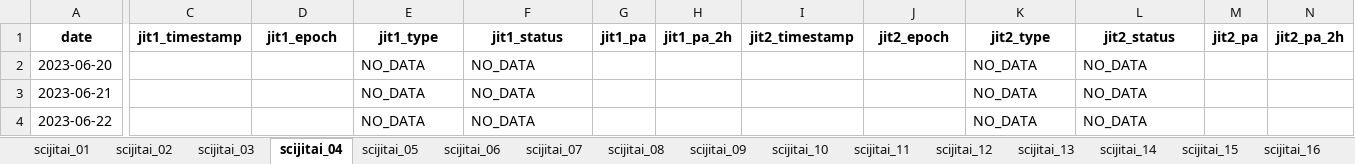
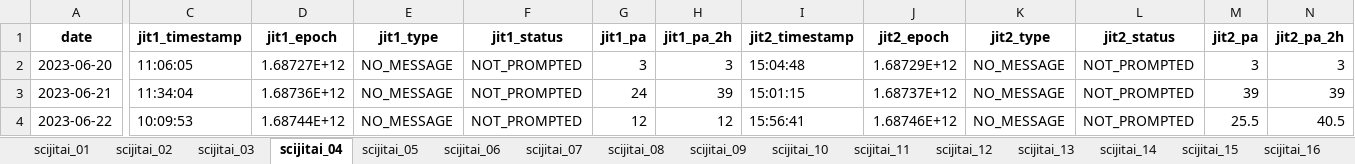
Before and after one commit to hvrlxy/sciJitaiScript, an Excel workbook: proximal.xlsx, sheet scijitai_04, drawn as a sheet; only a part is shown, gaps mark what is left out; values as stored, in another font and other column widths than the file's, no borders; the diff covers the shown part only; the diff names each change by its address in the sheet, - before the commit and + after, or states it on an @@ line.

```diff
--- a/proximal.xlsx (sheet scijitai_04)
+++ b/proximal.xlsx (sheet scijitai_04)
-C2 (jit1_timestamp): (empty)
+C2 (jit1_timestamp): 11:06:05
-D2 (jit1_epoch): (empty)
+D2 (jit1_epoch): 1.68727E+12
-E2:E4 (jit1_type): NO_DATA
+E2:E4 (jit1_type): NO_MESSAGE
-F2:F4 (jit1_status): NO_DATA
+F2:F4 (jit1_status): NOT_PROMPTED
-G2 (jit1_pa): (empty)
+G2 (jit1_pa): 3
-H2 (jit1_pa_2h): (empty)
+H2 (jit1_pa_2h): 3
-I2 (jit2_timestamp): (empty)
+I2 (jit2_timestamp): 15:04:48
-J2 (jit2_epoch): (empty)
+J2 (jit2_epoch): 1.68729E+12
-K2:K4 (jit2_type): NO_DATA
+K2:K4 (jit2_type): NO_MESSAGE
-L2:L4 (jit2_status): NO_DATA
+L2:L4 (jit2_status): NOT_PROMPTED
-M2 (jit2_pa): (empty)
+M2 (jit2_pa): 3
-N2 (jit2_pa_2h): (empty)
+N2 (jit2_pa_2h): 3
-C3 (jit1_timestamp): (empty)
+C3 (jit1_timestamp): 11:34:04
-D3 (jit1_epoch): (empty)
+D3 (jit1_epoch): 1.68736E+12
-G3 (jit1_pa): (empty)
+G3 (jit1_pa): 24
-H3 (jit1_pa_2h): (empty)
+H3 (jit1_pa_2h): 39
-I3 (jit2_timestamp): (empty)
+I3 (jit2_timestamp): 15:01:15
-J3 (jit2_epoch): (empty)
+J3 (jit2_epoch): 1.68737E+12
-M3 (jit2_pa): (empty)
+M3 (jit2_pa): 39
-N3 (jit2_pa_2h): (empty)
+N3 (jit2_pa_2h): 39
-C4 (jit1_timestamp): (empty)
+C4 (jit1_timestamp): 10:09:53
-D4 (jit1_epoch): (empty)
+D4 (jit1_epoch): 1.68744E+12
-G4 (jit1_pa): (empty)
+G4 (jit1_pa): 12
-H4 (jit1_pa_2h): (empty)
+H4 (jit1_pa_2h): 12
-I4 (jit2_timestamp): (empty)
+I4 (jit2_timestamp): 15:56:41
-J4 (jit2_epoch): (empty)
+J4 (jit2_epoch): 1.68746E+12
-M4 (jit2_pa): (empty)
+M4 (jit2_pa): 25.5
-N4 (jit2_pa_2h): (empty)
+N4 (jit2_pa_2h): 40.5
```
Also changed, not shown: 153 removed rows and 348 edited cells elsewhere in this sheet, sheet scijitai_05, sheet scijitai_24, sheet scijitai_01, sheet scijitai_11, sheet scijitai_22, sheet scijitai_20, 34 more sheets, other sheet tabs, 5 other files.
